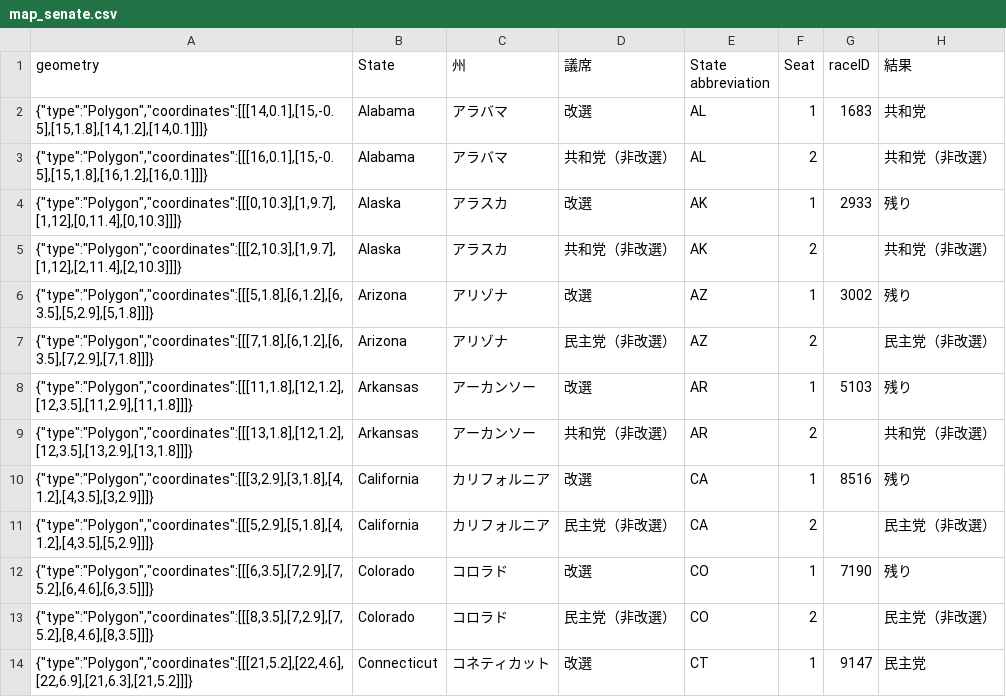
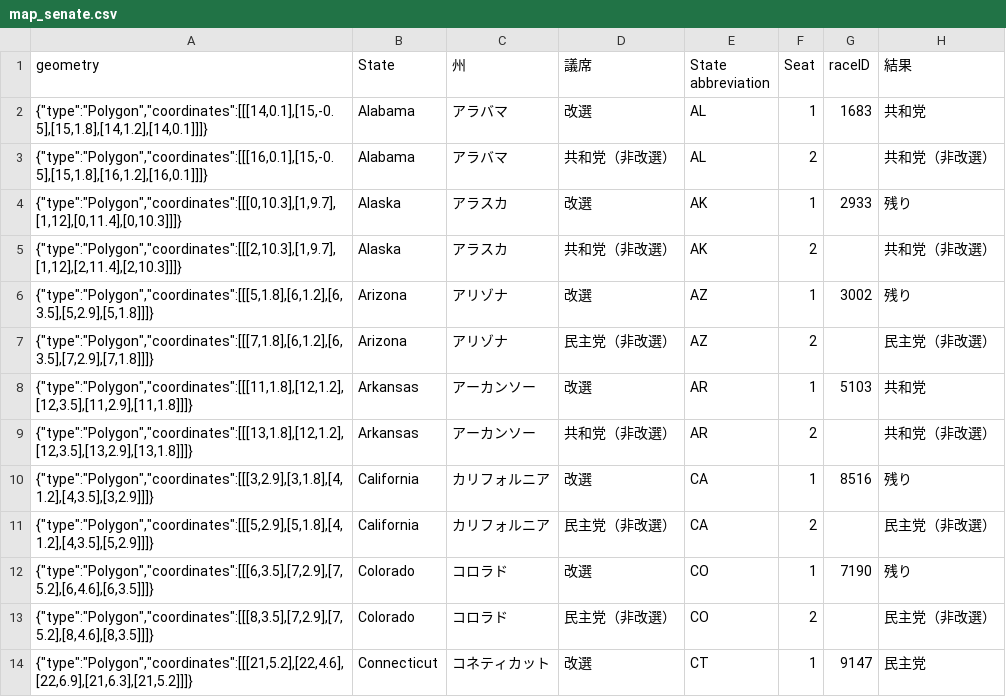
Before and after one commit to Nikkei-Visual-Data-Journalism/MidTermElection_1123409584372xxbb225, a CSV file: Flourish/map_senate.csv, drawn as a sheet; only a part is shown.

```diff
--- a/Flourish/map_senate.csv
+++ b/Flourish/map_senate.csv
@@ -7,3 +7,3 @@
 "{""type"":""Polygon"",""coordinates"":[[[7,1.8],[6,1.2],[6,3.5],[7,2.9],[7,1.8]]]}",Arizona,アリゾナ,民主党（非改選）,AZ,2,,民主党（非改選）
-"{""type"":""Polygon"",""coordinates"":[[[11,1.8],[12,1.2],[12,3.5],[11,2.9],[11,1.8]]]}",Arkansas,アーカンソー,改選,AR,1,5103,残り
+"{""type"":""Polygon"",""coordinates"":[[[11,1.8],[12,1.2],[12,3.5],[11,2.9],[11,1.8]]]}",Arkansas,アーカンソー,改選,AR,1,5103,共和党
 "{""type"":""Polygon"",""coordinates"":[[[13,1.8],[12,1.2],[12,3.5],[13,2.9],[13,1.8]]]}",Arkansas,アーカンソー,共和党（非改選）,AR,2,,共和党（非改選）
```
Also changed, not shown: APAPI/electionResultsWinners_house.csv, APAPI/electionResultsWinners_senate.csv, 3 other files.
